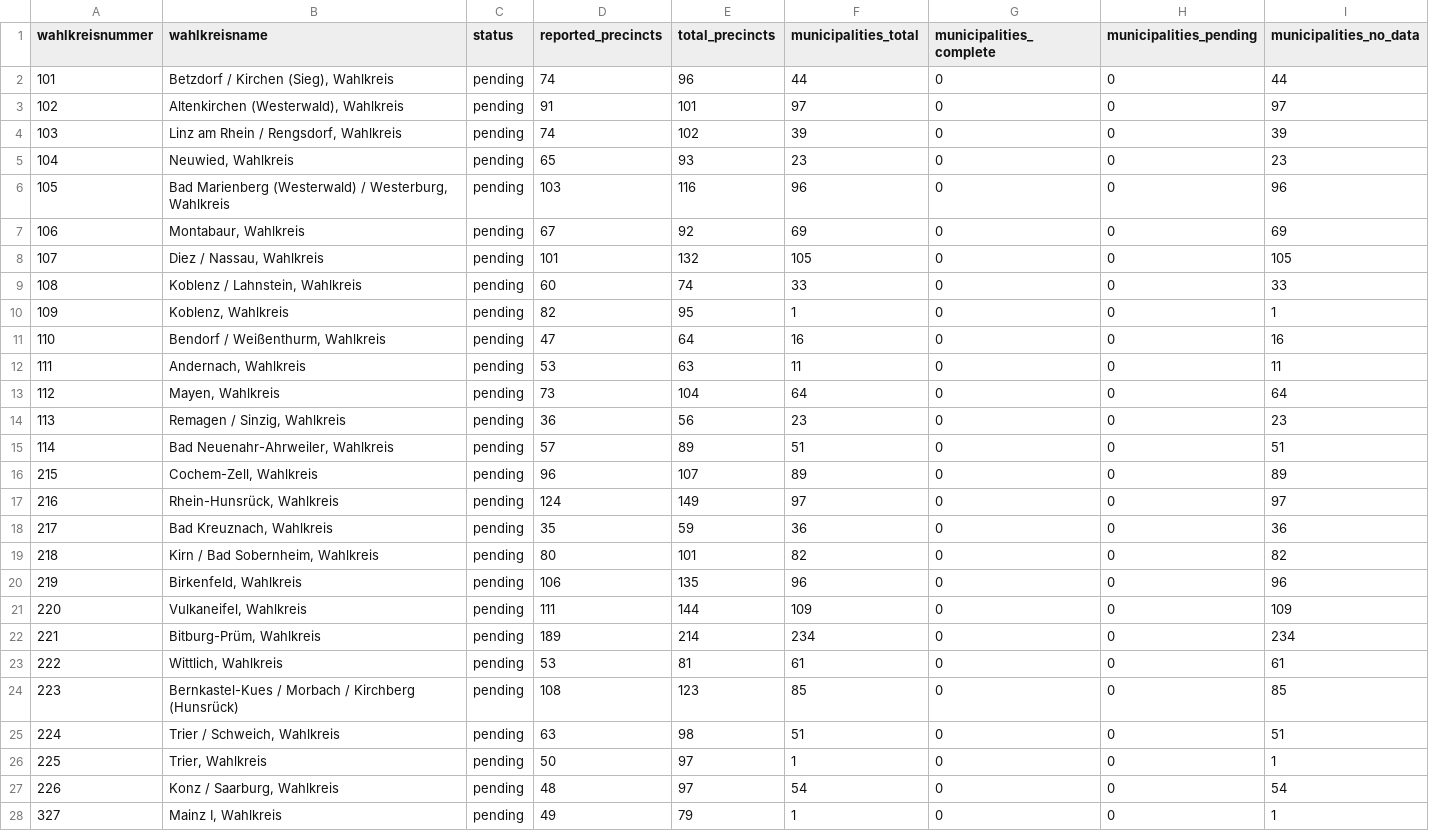
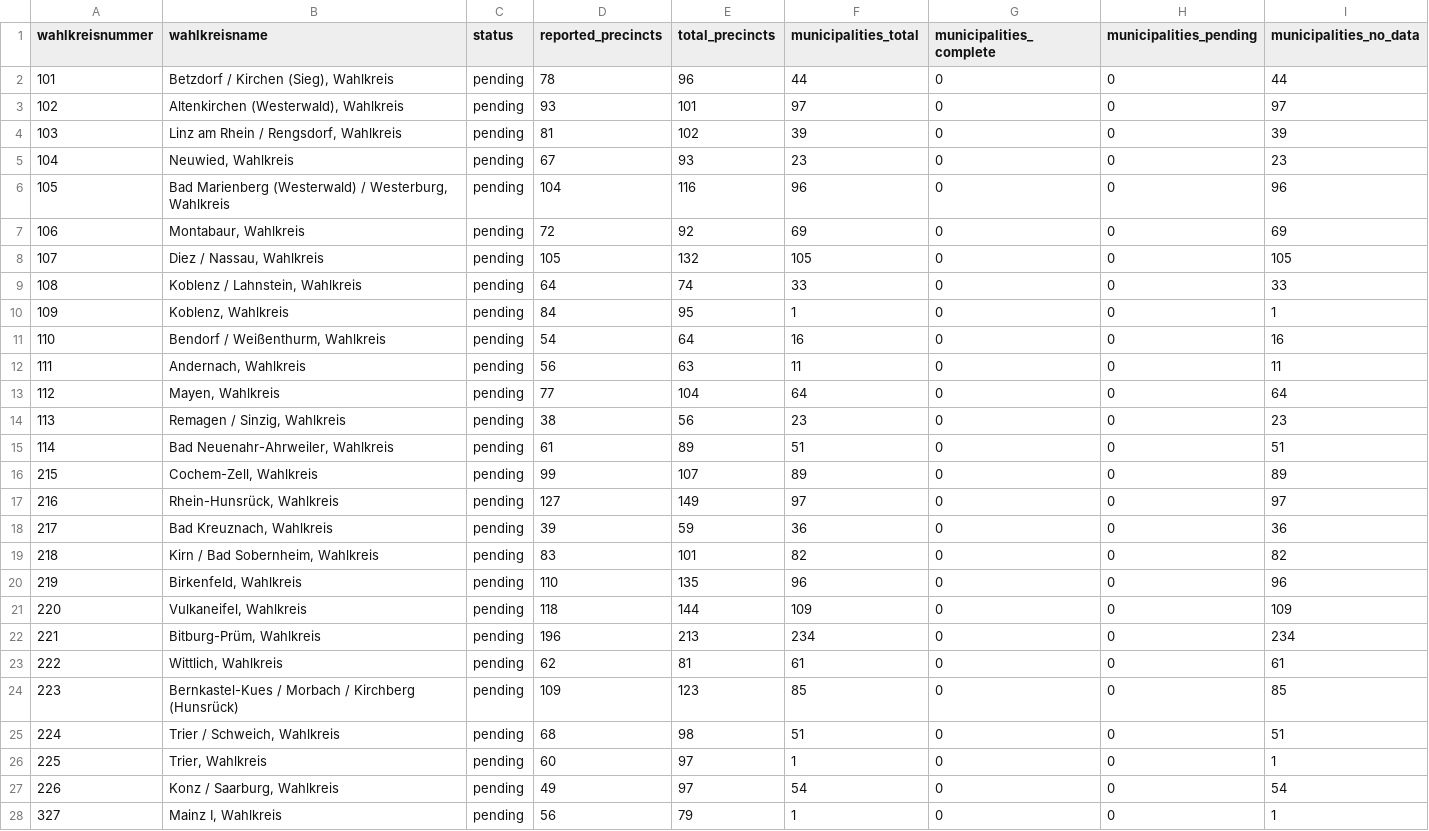
Before and after one commit to volzinnovation/wahl-monitor.de, a CSV file: data/2026-rlp/metadata/wahlkreis-status.csv, drawn as a sheet; only a part is shown; the diff covers the shown part only.

```diff
--- a/data/2026-rlp/metadata/wahlkreis-status.csv
+++ b/data/2026-rlp/metadata/wahlkreis-status.csv
@@ -1,28 +1,28 @@
 wahlkreisnummer,wahlkreisname,status,reported_precincts,total_precincts,municipalities_total,municipalities_complete,municipalities_pending,municipalities_no_data
-101,"Betzdorf / Kirchen (Sieg), Wahlkreis",pending,74,96,44,0,0,44
-102,"Altenkirchen (Westerwald), Wahlkreis",pending,91,101,97,0,0,97
-103,"Linz am Rhein / Rengsdorf, Wahlkreis",pending,74,102,39,0,0,39
-104,"Neuwied, Wahlkreis",pending,65,93,23,0,0,23
-105,"Bad Marienberg (Westerwald) / Westerburg, Wahlkreis",pending,103,116,96,0,0,96
-106,"Montabaur, Wahlkreis",pending,67,92,69,0,0,69
-107,"Diez / Nassau, Wahlkreis",pending,101,132,105,0,0,105
-108,"Koblenz / Lahnstein, Wahlkreis",pending,60,74,33,0,0,33
-109,"Koblenz, Wahlkreis",pending,82,95,1,0,0,1
-110,"Bendorf / Weißenthurm, Wahlkreis",pending,47,64,16,0,0,16
-111,"Andernach, Wahlkreis",pending,53,63,11,0,0,11
-112,"Mayen, Wahlkreis",pending,73,104,64,0,0,64
-113,"Remagen / Sinzig, Wahlkreis",pending,36,56,23,0,0,23
-114,"Bad Neuenahr-Ahrweiler, Wahlkreis",pending,57,89,51,0,0,51
-215,"Cochem-Zell, Wahlkreis",pending,96,107,89,0,0,89
-216,"Rhein-Hunsrück, Wahlkreis",pending,124,149,97,0,0,97
-217,"Bad Kreuznach, Wahlkreis",pending,35,59,36,0,0,36
-218,"Kirn / Bad Sobernheim, Wahlkreis",pending,80,101,82,0,0,82
-219,"Birkenfeld, Wahlkreis",pending,106,135,96,0,0,96
-220,"Vulkaneifel, Wahlkreis",pending,111,144,109,0,0,109
-221,"Bitburg-Prüm, Wahlkreis",pending,189,214,234,0,0,234
-222,"Wittlich, Wahlkreis",pending,53,81,61,0,0,61
-223,Bernkastel-Kues / Morbach / Kirchberg (Hunsrück),pending,108,123,85,0,0,85
-224,"Trier / Schweich, Wahlkreis",pending,63,98,51,0,0,51
-225,"Trier, Wahlkreis",pending,50,97,1,0,0,1
-226,"Konz / Saarburg, Wahlkreis",pending,48,97,54,0,0,54
-327,"Mainz I, Wahlkreis",pending,49,79,1,0,0,1
+101,"Betzdorf / Kirchen (Sieg), Wahlkreis",pending,78,96,44,0,0,44
+102,"Altenkirchen (Westerwald), Wahlkreis",pending,93,101,97,0,0,97
+103,"Linz am Rhein / Rengsdorf, Wahlkreis",pending,81,102,39,0,0,39
+104,"Neuwied, Wahlkreis",pending,67,93,23,0,0,23
+105,"Bad Marienberg (Westerwald) / Westerburg, Wahlkreis",pending,104,116,96,0,0,96
+106,"Montabaur, Wahlkreis",pending,72,92,69,0,0,69
+107,"Diez / Nassau, Wahlkreis",pending,105,132,105,0,0,105
+108,"Koblenz / Lahnstein, Wahlkreis",pending,64,74,33,0,0,33
+109,"Koblenz, Wahlkreis",pending,84,95,1,0,0,1
+110,"Bendorf / Weißenthurm, Wahlkreis",pending,54,64,16,0,0,16
+111,"Andernach, Wahlkreis",pending,56,63,11,0,0,11
+112,"Mayen, Wahlkreis",pending,77,104,64,0,0,64
+113,"Remagen / Sinzig, Wahlkreis",pending,38,56,23,0,0,23
+114,"Bad Neuenahr-Ahrweiler, Wahlkreis",pending,61,89,51,0,0,51
+215,"Cochem-Zell, Wahlkreis",pending,99,107,89,0,0,89
+216,"Rhein-Hunsrück, Wahlkreis",pending,127,149,97,0,0,97
+217,"Bad Kreuznach, Wahlkreis",pending,39,59,36,0,0,36
+218,"Kirn / Bad Sobernheim, Wahlkreis",pending,83,101,82,0,0,82
+219,"Birkenfeld, Wahlkreis",pending,110,135,96,0,0,96
+220,"Vulkaneifel, Wahlkreis",pending,118,144,109,0,0,109
+221,"Bitburg-Prüm, Wahlkreis",pending,196,213,234,0,0,234
+222,"Wittlich, Wahlkreis",pending,62,81,61,0,0,61
+223,Bernkastel-Kues / Morbach / Kirchberg (Hunsrück),pending,109,123,85,0,0,85
+224,"Trier / Schweich, Wahlkreis",pending,68,98,51,0,0,51
+225,"Trier, Wahlkreis",pending,60,97,1,0,0,1
+226,"Konz / Saarburg, Wahlkreis",pending,49,97,54,0,0,54
+327,"Mainz I, Wahlkreis",pending,56,79,1,0,0,1
```
Also changed, not shown: 23 edited cells elsewhere in this file, 3 other files.
